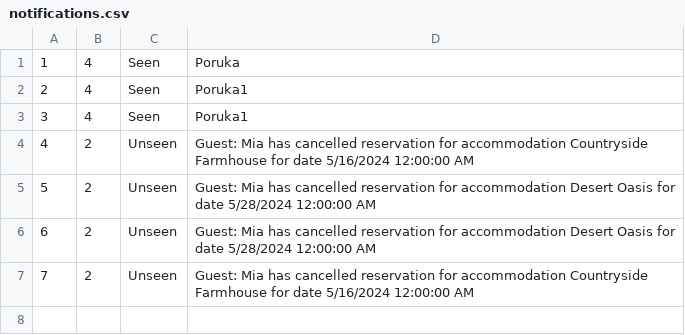
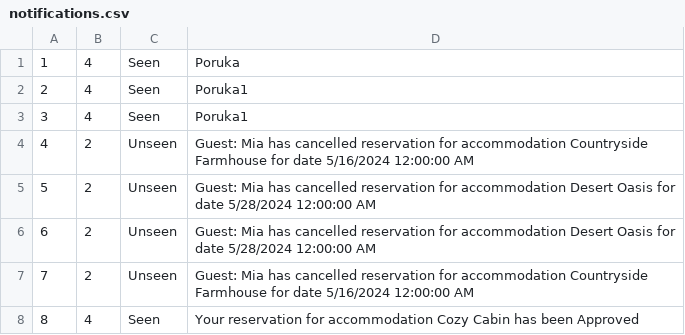
Before and after one commit to m4r1n4181/BookingApp, a CSV file: Resources/Data/notifications.csv, drawn as a sheet; the diff names each change by its address in the sheet, - before the commit and + after, or states it on an @@ line.

```diff
--- a/Resources/Data/notifications.csv
+++ b/Resources/Data/notifications.csv
+row 8: 8 | 4 | Seen | Your reservation for accommodation Cozy Cabin has been Approved
```
Also changed, not shown: Resources/Data/accommodation-reservation.csv, Resources/Data/reservationRescheduleRequests.csv, 22 other files.
